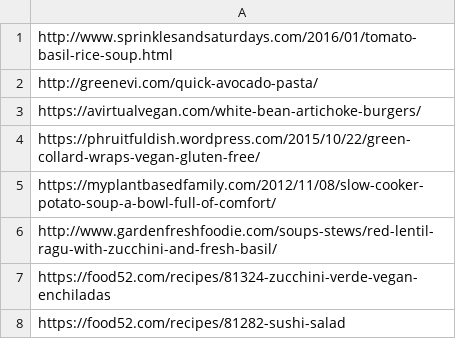
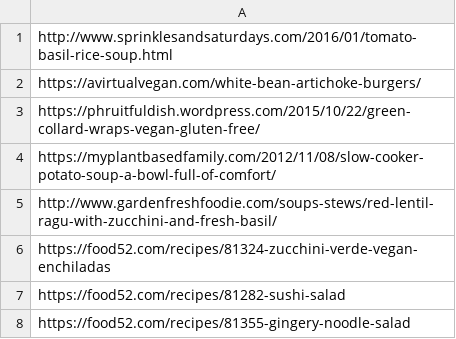
Before and after one commit to saana-health/Saana_devel, a CSV file: csv/remaining-recipes.csv, drawn as a sheet; only a part is shown; the shorter side is filled out with more unchanged rows.

Commit message:
sdf

```diff
--- a/csv/remaining-recipes.csv
+++ b/csv/remaining-recipes.csv
@@ -1,3 +1,2 @@
 http://www.sprinklesandsaturdays.com/2016/01/tomato-basil-rice-soup.html
-http://greenevi.com/quick-avocado-pasta/
 https://avirtualvegan.com/white-bean-artichoke-burgers/
```
